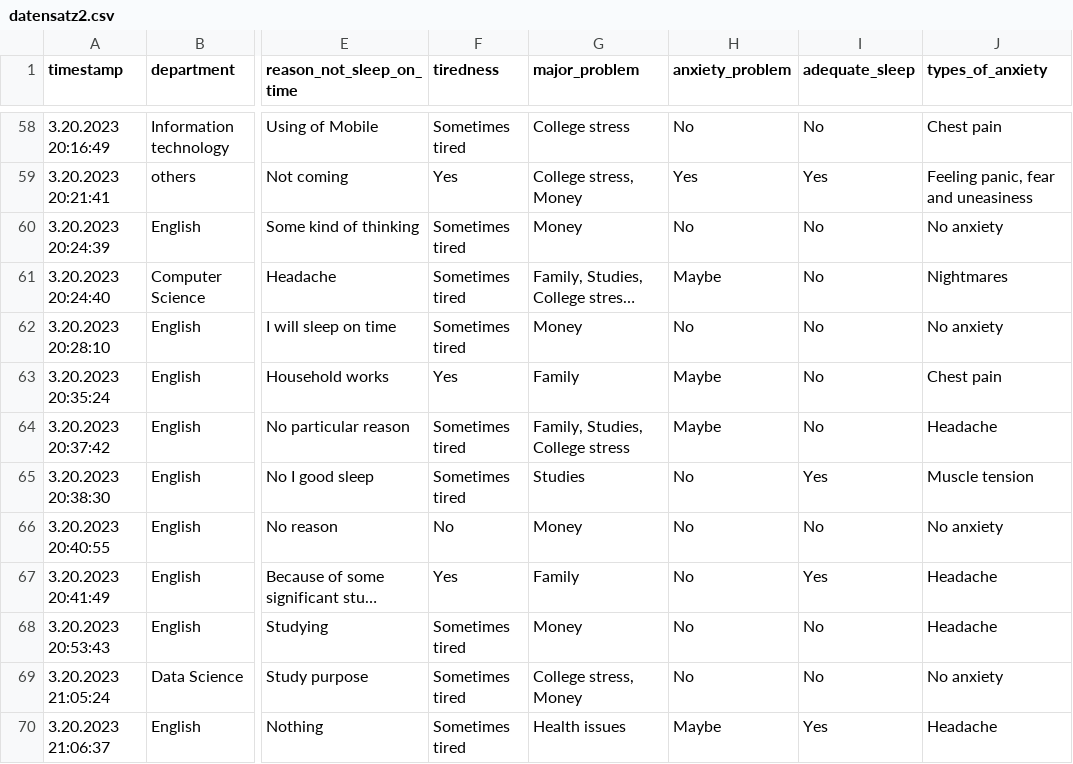
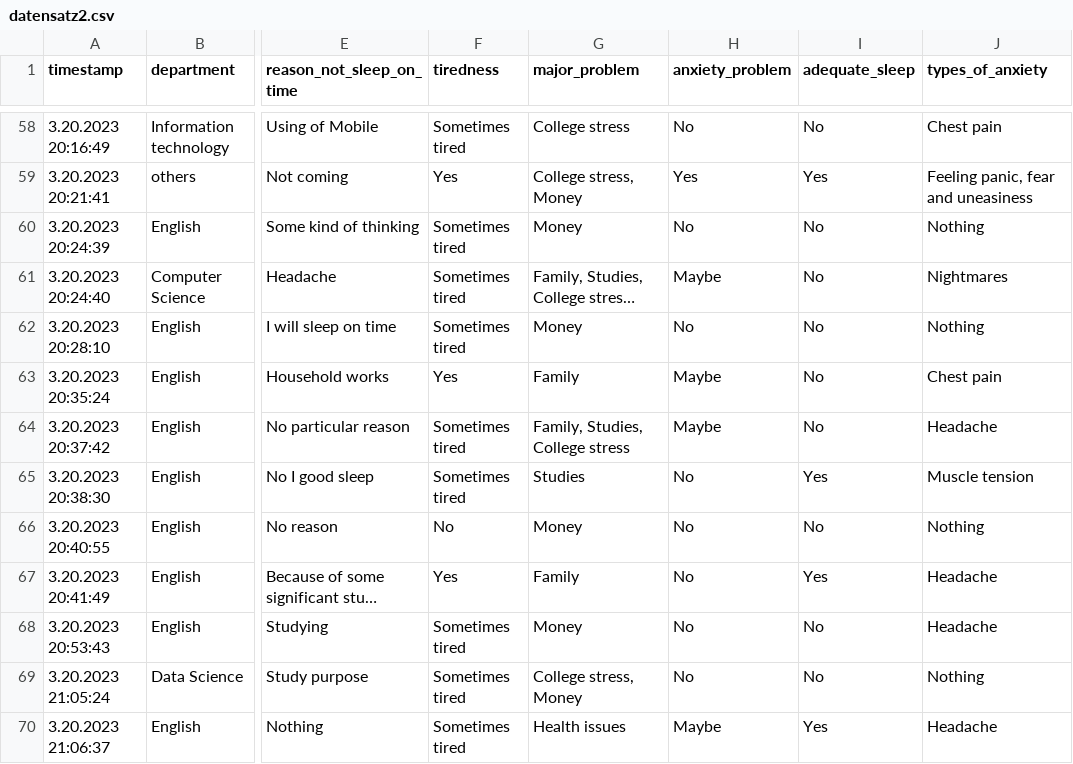
Before and after one commit to marcohslu/mentalhealth, a CSV file: datensatz2.csv, drawn as a sheet; only a part is shown, gaps mark what is left out; long unchanged cells end in …; the diff covers the shown part only; the diff names each change by its address in the sheet, - before the commit and + after, or states it on an @@ line.

Commit message:
datensatz2.csv

```diff
--- a/datensatz2.csv
+++ b/datensatz2.csv
-J60 (types_of_anxiety): No anxiety
+J60 (types_of_anxiety): Nothing
-J62 (types_of_anxiety): No anxiety
+J62 (types_of_anxiety): Nothing
-J66 (types_of_anxiety): No anxiety
+J66 (types_of_anxiety): Nothing
-J69 (types_of_anxiety): No anxiety
+J69 (types_of_anxiety): Nothing
```
Also changed, not shown: 25 edited cells elsewhere in this file.
